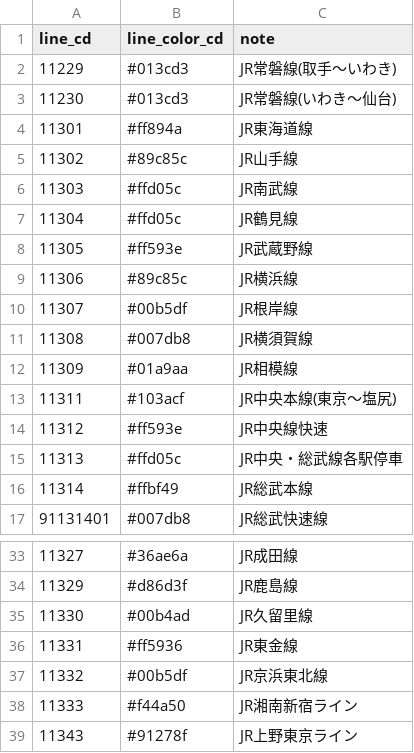
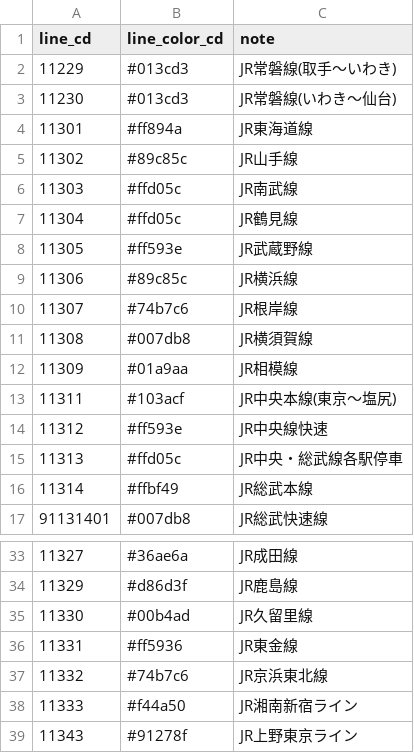
Before and after one commit to take4bcreators/cafe-train-prj, a CSV file: batch/csv/linecolor.csv, drawn as a sheet; only a part is shown, gaps mark what is left out.

Commit message:
定義修正

```diff
--- a/batch/csv/linecolor.csv
+++ b/batch/csv/linecolor.csv
@@ -9,3 +9,3 @@ line_cd,line_color_cd,note
 11306,#89c85c,JR横浜線
-11307,#00b5df,JR根岸線
+11307,#74b7c6,JR根岸線
 11308,#007db8,JR横須賀線
@@ -36,3 +36,3 @@ line_cd,line_color_cd,note
 11331,#ff5936,JR東金線
-11332,#00b5df,JR京浜東北線
+11332,#74b7c6,JR京浜東北線
 11333,#f44a50,JR湘南新宿ライン
```
